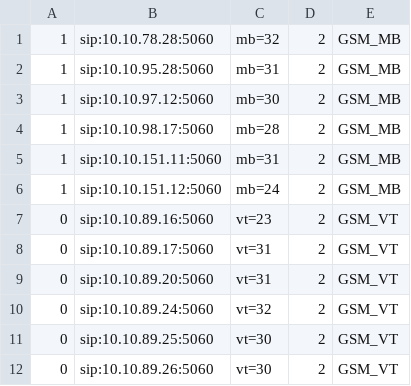
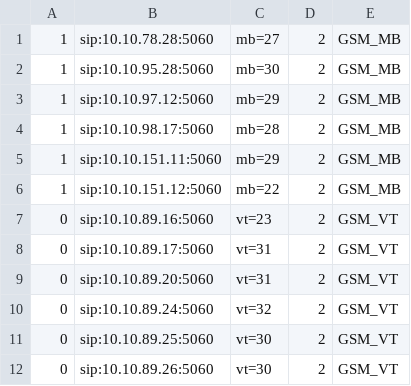
Before and after one commit to devops-itcs/CONFIG-CHANNEL-VPB-154-BK, a CSV file: gsm.csv, drawn as a sheet; only a part is shown.

Commit message:
Update gsm.csv

```diff
--- a/gsm.csv
+++ b/gsm.csv
@@ -1,7 +1,7 @@
-1,sip:10.10.78.28:5060,mb=32,2,GSM_MB
-1,sip:10.10.95.28:5060,mb=31,2,GSM_MB
-1,sip:10.10.97.12:5060,mb=30,2,GSM_MB
+1,sip:10.10.78.28:5060,mb=27,2,GSM_MB
+1,sip:10.10.95.28:5060,mb=30,2,GSM_MB
+1,sip:10.10.97.12:5060,mb=29,2,GSM_MB
 1,sip:10.10.98.17:5060,mb=28,2,GSM_MB
-1,sip:10.10.151.11:5060,mb=31,2,GSM_MB
-1,sip:10.10.151.12:5060,mb=24,2,GSM_MB
+1,sip:10.10.151.11:5060,mb=29,2,GSM_MB
+1,sip:10.10.151.12:5060,mb=22,2,GSM_MB
 0,sip:10.10.89.16:5060,vt=23,2,GSM_VT
```
